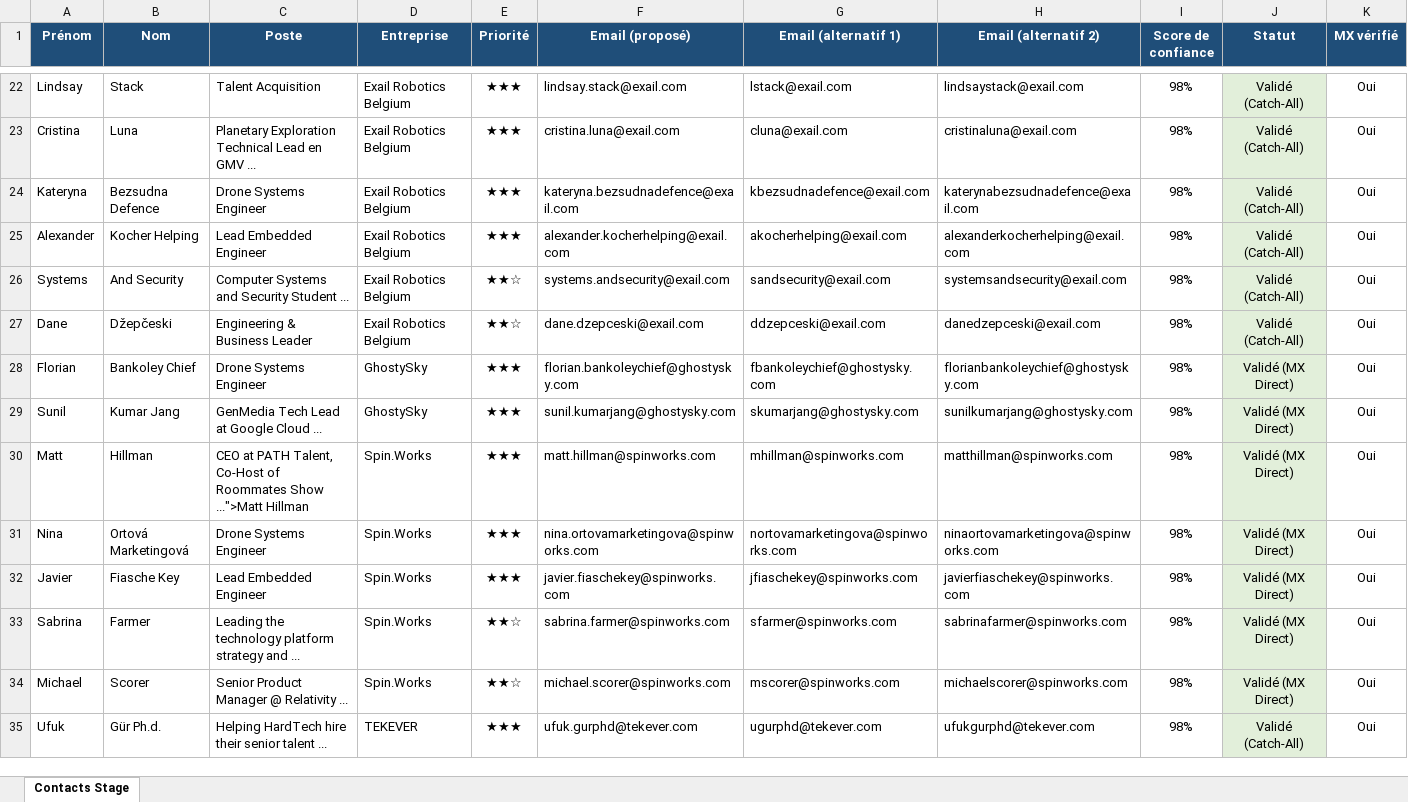
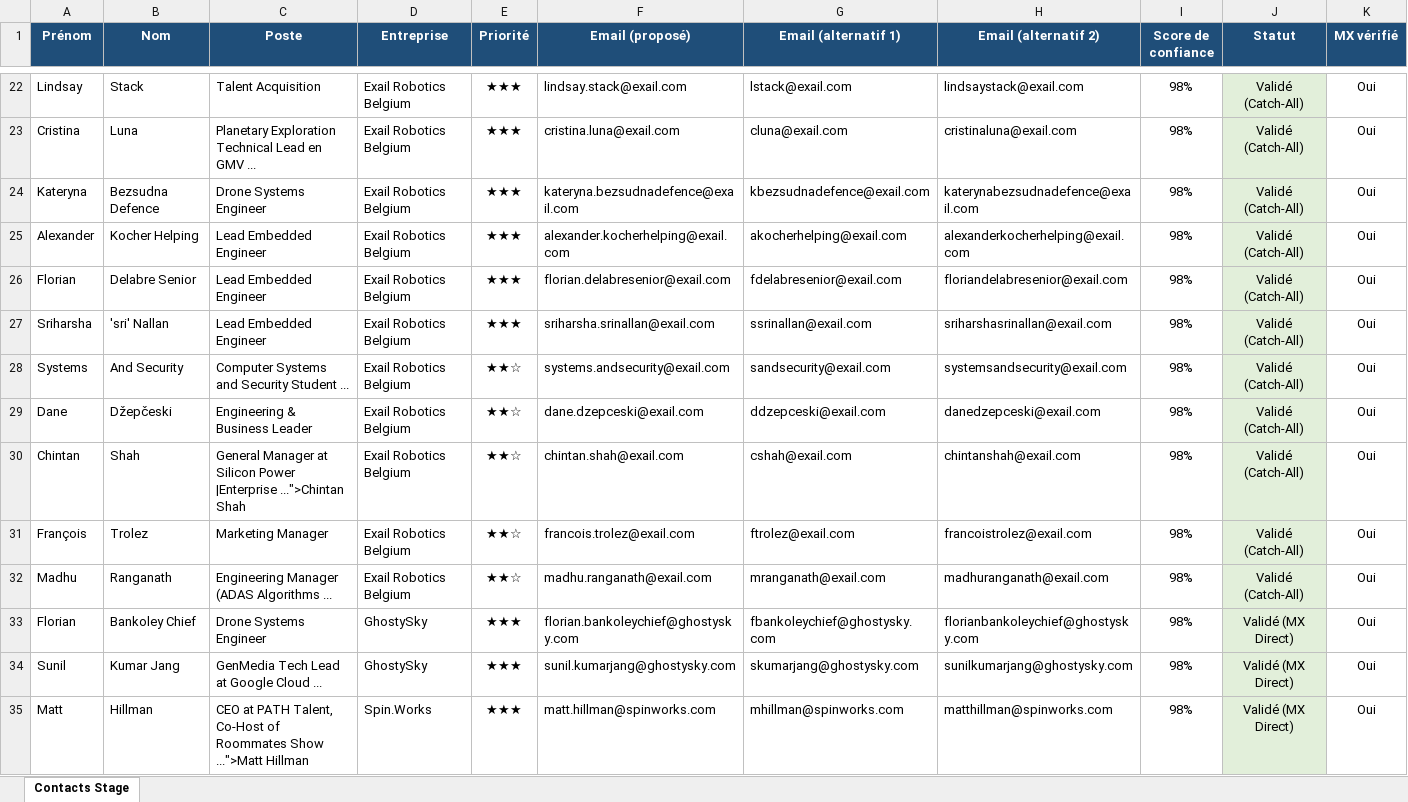
Before and after one commit to medhsiny2003/linkedin-prospector, an Excel workbook: data/contacts_stage.xlsx, sheet Contacts Stage, drawn as a sheet; only a part is shown, gaps mark what is left out; the shorter side is filled out with more unchanged rows; values as stored, in another font and other column widths than the file's, no borders; rows hold the shown columns only; the diff names each change by its address in the sheet, - before the commit and + after, or states it on an @@ line.

Commit message:
chore(auto): synchronisation 5 nouveaux leads [skip ci]

```diff
--- a/data/contacts_stage.xlsx (sheet Contacts Stage)
+++ b/data/contacts_stage.xlsx (sheet Contacts Stage)
+row 26: Florian | Delabre Senior | Lead Embedded Engineer | Exail Robotics Belgium | ★★★ | florian.delabresenior@exail.com | fdelabresenior@exail.com | floriandelabresenior@exail.com | 98% | Validé (Catch-All) | Oui
+row 27: Sriharsha | 'sri' Nallan | Lead Embedded Engineer | Exail Robotics Belgium | ★★★ | sriharsha.srinallan@exail.com | ssrinallan@exail.com | sriharshasrinallan@exail.com | 98% | Validé (Catch-All) | Oui
+row 30: Chintan | Shah | General Manager at Silicon Power |Enterprise ...">Chintan Shah | Exail Robotics Belgium | ★★☆ | chintan.shah@exail.com | cshah@exail.com | chintanshah@exail.com | 98% | Validé (Catch-All) | Oui
+row 31: François | Trolez | Marketing Manager | Exail Robotics Belgium | ★★☆ | francois.trolez@exail.com | ftrolez@exail.com | francoistrolez@exail.com | 98% | Validé (Catch-All) | Oui
+row 32: Madhu | Ranganath | Engineering Manager (ADAS Algorithms ... | Exail Robotics Belgium | ★★☆ | madhu.ranganath@exail.com | mranganath@exail.com | madhuranganath@exail.com | 98% | Validé (Catch-All) | Oui
```
Also changed, not shown: 1 other file.
